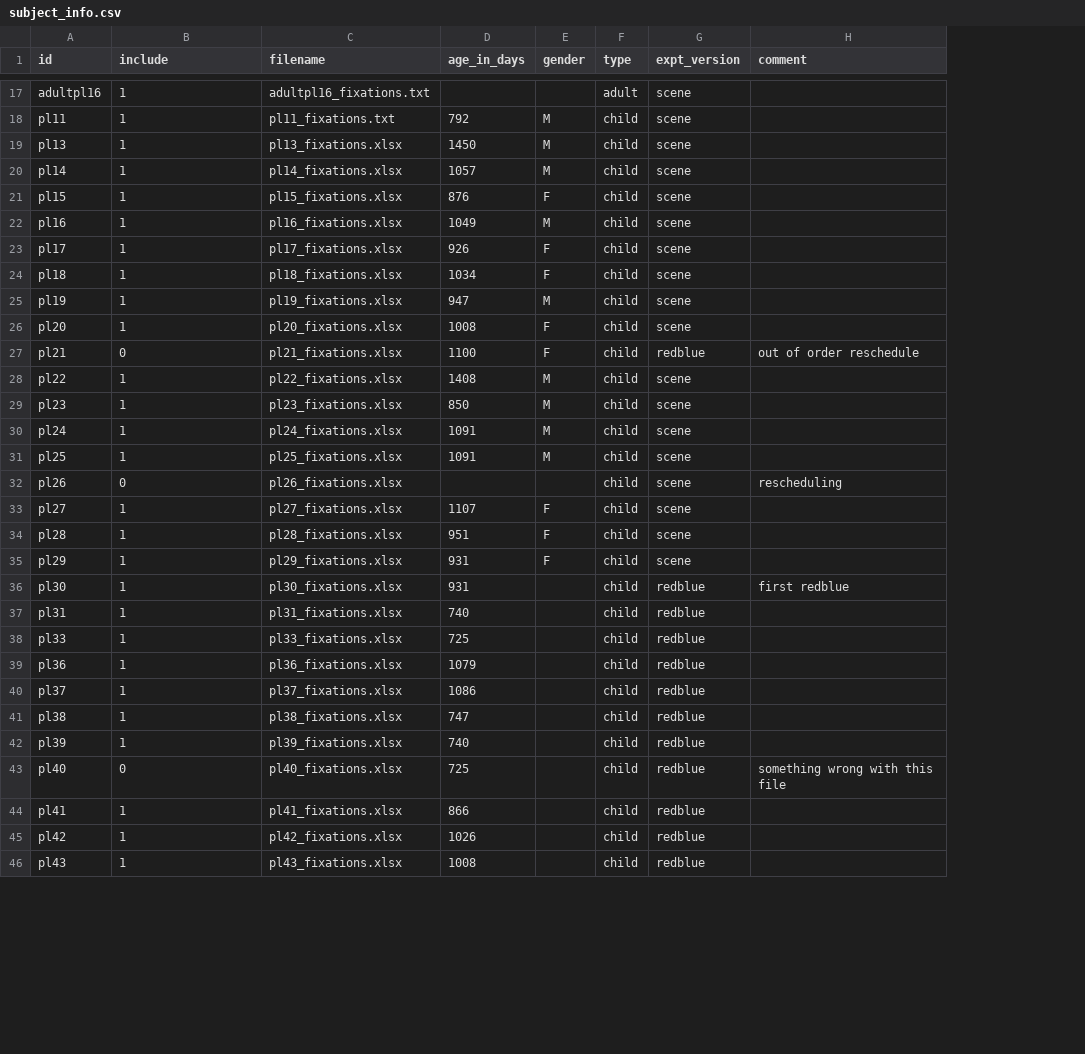
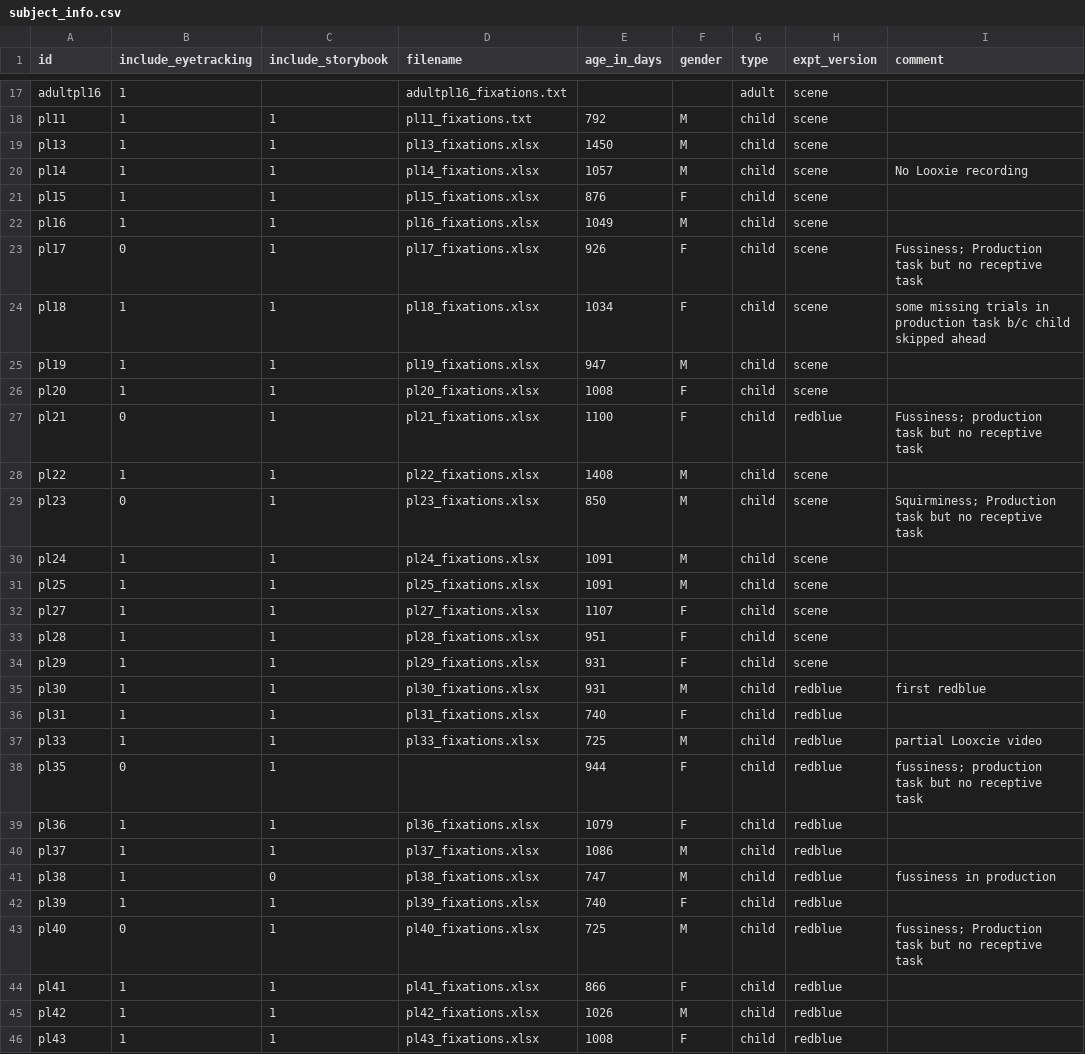
Before and after one commit to smeylan/PLEARN_analysis, a CSV file: subject_info.csv, drawn as a sheet; only a part is shown, gaps mark what is left out; removed rows and columns are numbered as before the commit, all else as after; the diff covers the shown part only; the diff names each change by its address in the sheet, - before the commit and + after, or states it on an @@ line.

```diff
--- a/subject_info.csv
+++ b/subject_info.csv
+column C (include_storybook), rows 18-37: all 1; rows 39-46: 1 | 1 | 0 | 1 | 1 | 1 | 1 | 1
-B1: include
+B1: include_eyetracking
-I20 (comment): (empty)
+I20 (comment): No Looxie recording
-B23 (include_eyetracking): 1
+B23 (include_eyetracking): 0
-I23 (comment): (empty)
+I23 (comment): Fussiness; Production task but no receptive task
-I24 (comment): (empty)
+I24 (comment): some missing trials in production task b/c child skipped ahead
-I27 (comment): out of order reschedule
+I27 (comment): Fussiness; production task but no receptive task
-B29 (include_eyetracking): 1
+B29 (include_eyetracking): 0
-I29 (comment): (empty)
+I29 (comment): Squirminess; Production task but no receptive task
-row 32: pl26 | 0 | pl26_fixations.xlsx |  |  | child | scene | rescheduling
-F35 (gender): (empty)
+F35 (gender): M
-F36 (gender): (empty)
+F36 (gender): F
-F37 (gender): (empty)
+F37 (gender): M
-I37 (comment): (empty)
+I37 (comment): partial Looxcie video
+row 38: pl35 | 0 | 1 |  | 944 | F | child | redblue | fussiness; production task but no receptive task
-F39 (gender): (empty)
+F39 (gender): F
-F40:F41 (gender): (empty)
+F40:F41 (gender): M
-I41 (comment): (empty)
+I41 (comment): fussiness in production
-F42 (gender): (empty)
+F42 (gender): F
-F43 (gender): (empty)
+F43 (gender): M
-I43 (comment): something wrong with this file
+I43 (comment): fussiness; Production task but no receptive task
-F44 (gender): (empty)
+F44 (gender): F
-F45 (gender): (empty)
+F45 (gender): M
-F46 (gender): (empty)
+F46 (gender): F
```
Also changed, not shown: 8 added rows and 46 edited cells elsewhere in this file, 3 other files.
